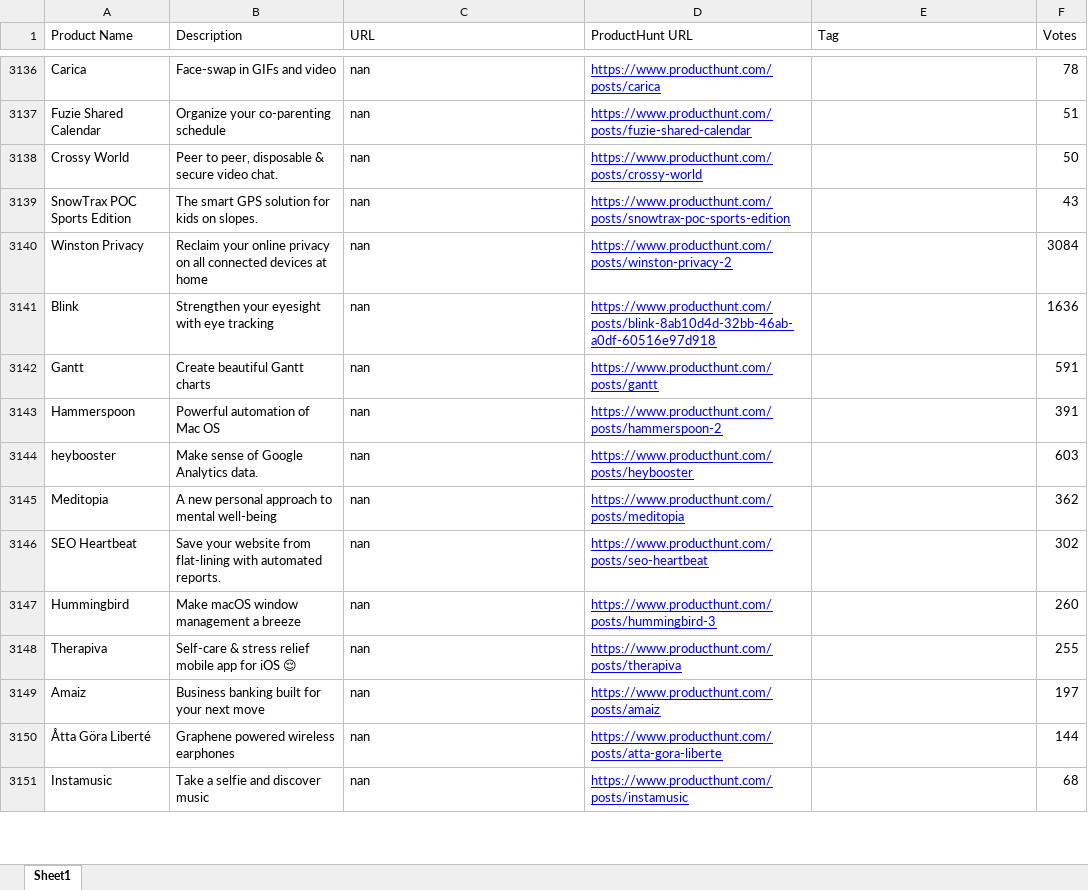
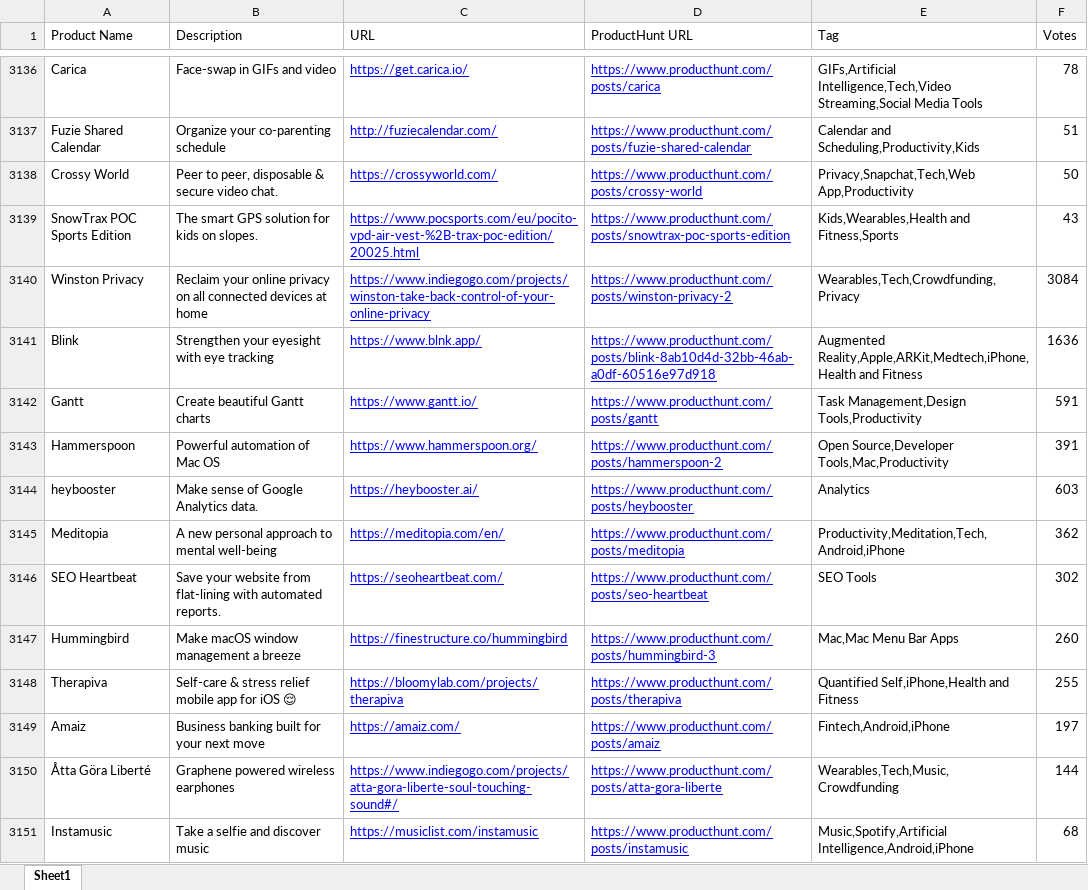
Before and after one commit to cc-visionary/Startup-Products, an Excel workbook: producthunt.xlsx, sheet Sheet1, drawn as a sheet; only a part is shown, gaps mark what is left out; values as stored, in another font and other column widths than the file's, no borders; the diff covers the shown part only; the diff names each change by its address in the sheet, - before the commit and + after, or states it on an @@ line.

Commit message:
Scraped even more url from product and betalist.

```diff
--- a/producthunt.xlsx (sheet Sheet1)
+++ b/producthunt.xlsx (sheet Sheet1)
@@ C3136:C3151 underline: off → on, text colour: black → #0000FF @@
-C3136 (URL): nan
+C3136 (URL): https://get.carica.io/
-E3136 (Tag): (empty)
+E3136 (Tag): GIFs,Artificial Intelligence,Tech,Video Streaming,Social Media Tools
-C3137 (URL): nan
+C3137 (URL): http://fuziecalendar.com/
-E3137 (Tag): (empty)
+E3137 (Tag): Calendar and Scheduling,Productivity,Kids
-C3138 (URL): nan
+C3138 (URL): https://crossyworld.com/
-E3138 (Tag): (empty)
+E3138 (Tag): Privacy,Snapchat,Tech,Web App,Productivity
-C3139 (URL): nan
+C3139 (URL): https://www.pocsports.com/eu/pocito-vpd-air-vest-%2B-trax-poc-edition/20025.html
-E3139 (Tag): (empty)
+E3139 (Tag): Kids,Wearables,Health and Fitness,Sports
-C3140 (URL): nan
+C3140 (URL): https://www.indiegogo.com/projects/winston-take-back-control-of-your-online-privacy
-E3140 (Tag): (empty)
+E3140 (Tag): Wearables,Tech,Crowdfunding,Privacy
-C3141 (URL): nan
+C3141 (URL): https://www.blnk.app/
-E3141 (Tag): (empty)
+E3141 (Tag): Augmented Reality,Apple,ARKit,Medtech,iPhone,Health and Fitness
-C3142 (URL): nan
+C3142 (URL): https://www.gantt.io/
-E3142 (Tag): (empty)
+E3142 (Tag): Task Management,Design Tools,Productivity
-C3143 (URL): nan
+C3143 (URL): https://www.hammerspoon.org/
-E3143 (Tag): (empty)
+E3143 (Tag): Open Source,Developer Tools,Mac,Productivity
-C3144 (URL): nan
+C3144 (URL): https://heybooster.ai/
-E3144 (Tag): (empty)
+E3144 (Tag): Analytics
-C3145 (URL): nan
+C3145 (URL): https://meditopia.com/en/
-E3145 (Tag): (empty)
+E3145 (Tag): Productivity,Meditation,Tech,Android,iPhone
-C3146 (URL): nan
+C3146 (URL): https://seoheartbeat.com/
-E3146 (Tag): (empty)
+E3146 (Tag): SEO Tools
-C3147 (URL): nan
+C3147 (URL): https://finestructure.co/hummingbird
-E3147 (Tag): (empty)
+E3147 (Tag): Mac,Mac Menu Bar Apps
-C3148 (URL): nan
+C3148 (URL): https://bloomylab.com/projects/therapiva
-E3148 (Tag): (empty)
+E3148 (Tag): Quantified Self,iPhone,Health and Fitness
-C3149 (URL): nan
+C3149 (URL): https://amaiz.com/
-E3149 (Tag): (empty)
+E3149 (Tag): Fintech,Android,iPhone
-C3150 (URL): nan
+C3150 (URL): https://www.indiegogo.com/projects/atta-gora-liberte-soul-touching-sound#/
-E3150 (Tag): (empty)
+E3150 (Tag): Wearables,Tech,Music,Crowdfunding
-C3151 (URL): nan
+C3151 (URL): https://musiclist.com/instamusic
-E3151 (Tag): (empty)
+E3151 (Tag): Music,Spotify,Artificial Intelligence,Android,iPhone
```
Also changed, not shown: 1414 edited cells and cell formats elsewhere in this sheet, 5 other files.
